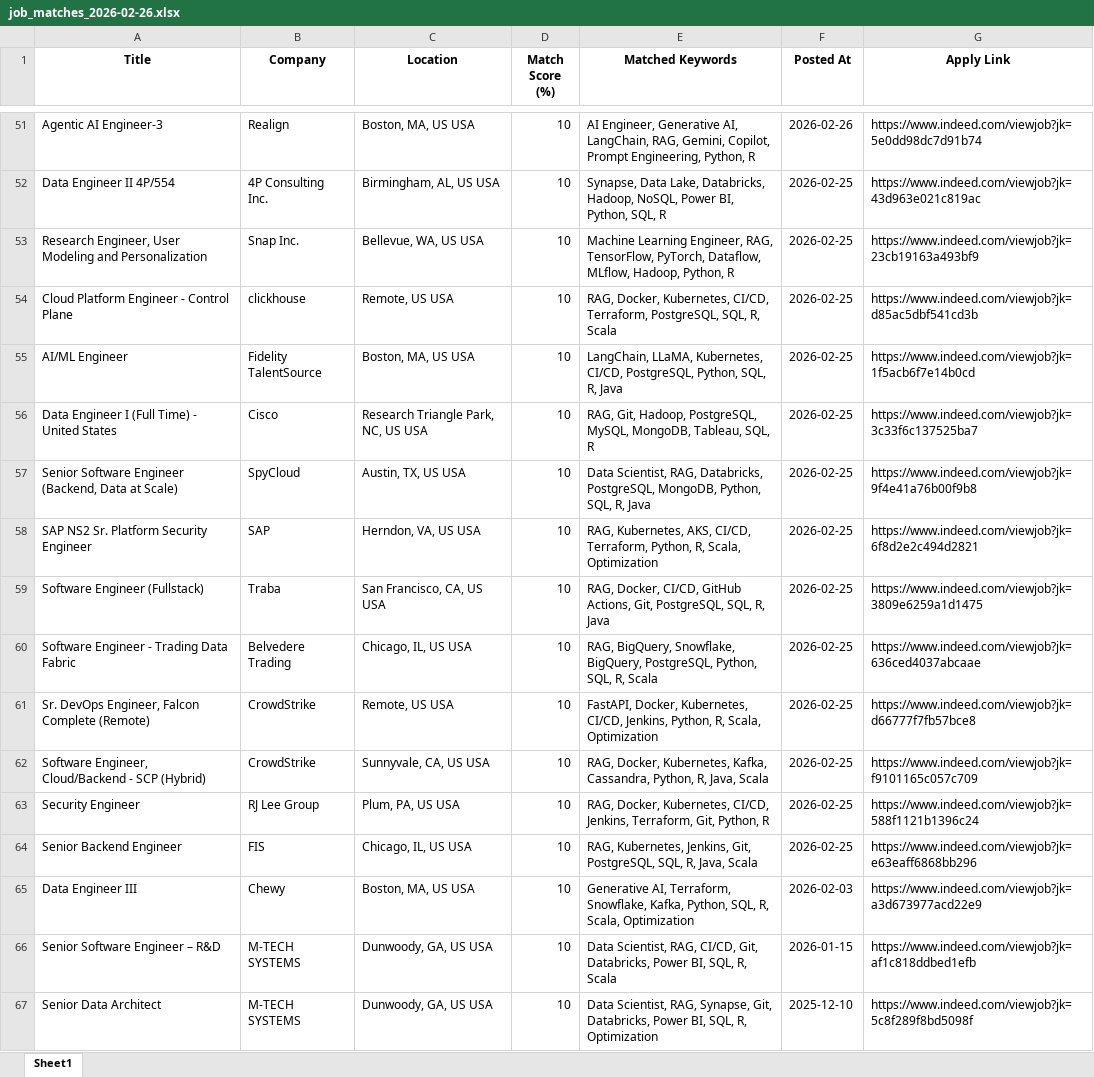
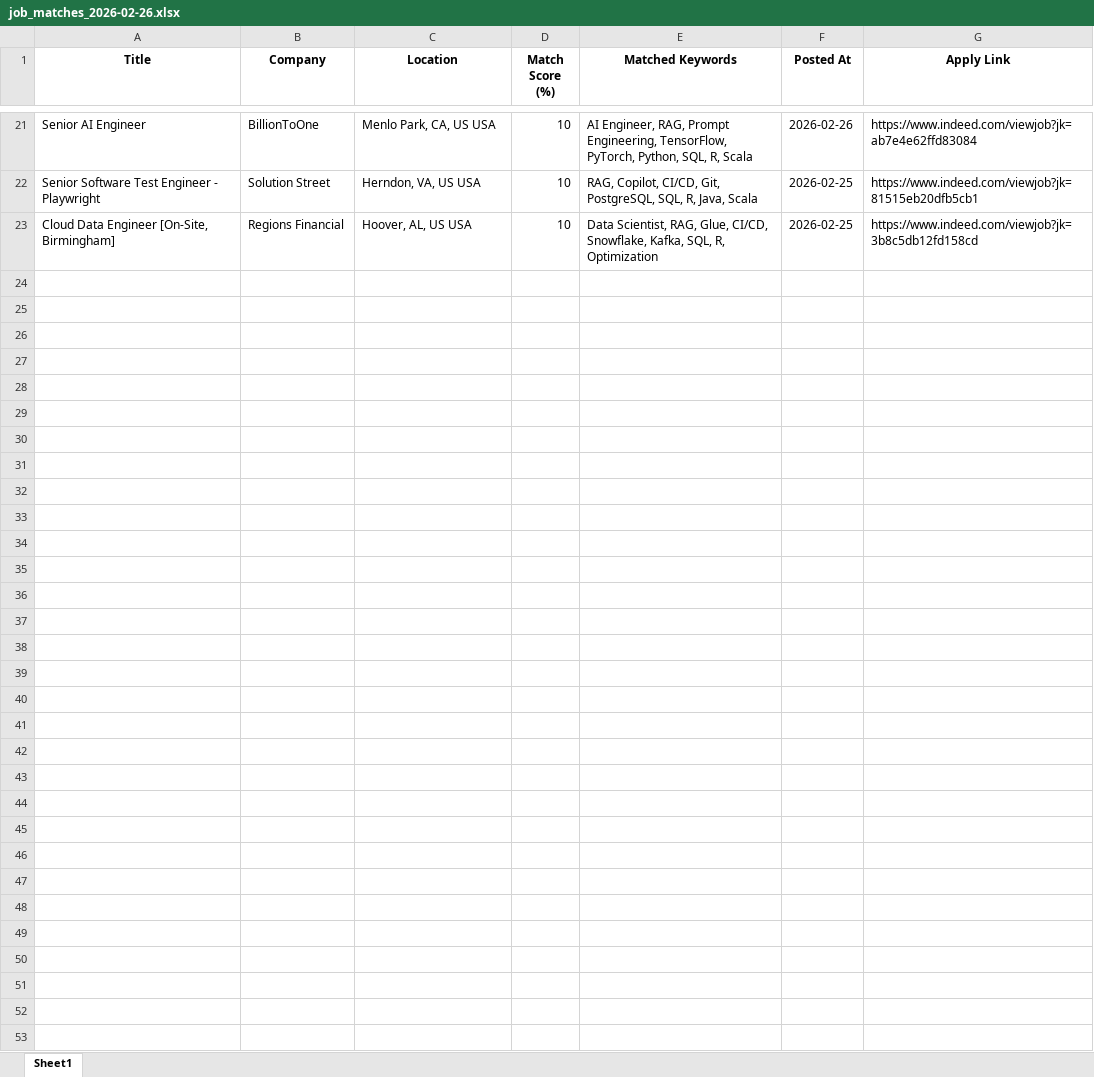
Before and after one commit to ssriramteja/Indeed_job_scrapper_ai, an Excel workbook: daily_matches/job_matches_2026-02-26.xlsx, sheet Sheet1, drawn as a sheet; only a part is shown, gaps mark what is left out; values as stored, in another font and other column widths than the file's, no borders; removed rows and columns are numbered as before the commit, all else as after; the diff covers the shown part only; the diff names each change by its address in the sheet, - before the commit and + after, or states it on an @@ line.

```diff
--- a/daily_matches/job_matches_2026-02-26.xlsx (sheet Sheet1)
+++ b/daily_matches/job_matches_2026-02-26.xlsx (sheet Sheet1)
-A21 (Title): Agentic AI Engineer-3
+A21 (Title): Senior AI Engineer
-B21 (Company): Realign
+B21 (Company): BillionToOne
-C21 (Location): Boston, MA, US USA
+C21 (Location): Menlo Park, CA, US USA
-E21 (Matched Keywords): AI Engineer, Generative AI, LangChain, RAG, Gemini, Copilot, Prompt Engineering, Python, R
+E21 (Matched Keywords): AI Engineer, RAG, Prompt Engineering, TensorFlow, PyTorch, Python, SQL, R, Scala
-G21 (Apply Link): https://www.indeed.com/viewjob?jk=5e0dd98dc7d91b74
+G21 (Apply Link): https://www.indeed.com/viewjob?jk=ab7e4e62ffd83084
-row 52: Data Engineer II 4P/554 | 4P Consulting Inc. | Birmingham, AL, US USA | 10 | Synapse, Data Lake, Databricks, Hadoop, NoSQL, Power BI, Python, SQL, R | 2026-02-25 | https://www.indeed.com/viewjob?jk=43d963e021c819ac
-row 53: Research Engineer, User Modeling and Personalization | Snap Inc. | Bellevue, WA, US USA | 10 | Machine Learning Engineer, RAG, TensorFlow, PyTorch, Dataflow, MLflow, Hadoop, Python, R | 2026-02-25 | https://www.indeed.com/viewjob?jk=23cb19163a493bf9
-row 54: Cloud Platform Engineer - Control Plane | clickhouse | Remote, US USA | 10 | RAG, Docker, Kubernetes, CI/CD, Terraform, PostgreSQL, SQL, R, Scala | 2026-02-25 | https://www.indeed.com/viewjob?jk=d85ac5dbf541cd3b
-row 55: AI/ML Engineer | Fidelity TalentSource | Boston, MA, US USA | 10 | LangChain, LLaMA, Kubernetes, CI/CD, PostgreSQL, Python, SQL, R, Java | 2026-02-25 | https://www.indeed.com/viewjob?jk=1f5acb6f7e14b0cd
-row 56: Data Engineer I (Full Time) - United States | Cisco | Research Triangle Park, NC, US USA | 10 | RAG, Git, Hadoop, PostgreSQL, MySQL, MongoDB, Tableau, SQL, R | 2026-02-25 | https://www.indeed.com/viewjob?jk=3c33f6c137525ba7
-row 57: Senior Software Engineer (Backend, Data at Scale) | SpyCloud | Austin, TX, US USA | 10 | Data Scientist, RAG, Databricks, PostgreSQL, MongoDB, Python, SQL, R, Java | 2026-02-25 | https://www.indeed.com/viewjob?jk=9f4e41a76b00f9b8
-A22 (Title): SAP NS2 Sr. Platform Security Engineer
+A22 (Title): Senior Software Test Engineer - Playwright
-B22 (Company): SAP
+B22 (Company): Solution Street
-E22 (Matched Keywords): RAG, Kubernetes, AKS, CI/CD, Terraform, Python, R, Scala, Optimization
+E22 (Matched Keywords): RAG, Copilot, CI/CD, Git, PostgreSQL, SQL, R, Java, Scala
-G22 (Apply Link): https://www.indeed.com/viewjob?jk=6f8d2e2c494d2821
+G22 (Apply Link): https://www.indeed.com/viewjob?jk=81515eb20dfb5cb1
-row 59: Software Engineer (Fullstack) | Traba | San Francisco, CA, US USA | 10 | RAG, Docker, CI/CD, GitHub Actions, Git, PostgreSQL, SQL, R, Java | 2026-02-25 | https://www.indeed.com/viewjob?jk=3809e6259a1d1475
-row 60: Software Engineer - Trading Data Fabric | Belvedere Trading | Chicago, IL, US USA | 10 | RAG, BigQuery, Snowflake, BigQuery, PostgreSQL, Python, SQL, R, Scala | 2026-02-25 | https://www.indeed.com/viewjob?jk=636ced4037abcaae
-row 61: Sr. DevOps Engineer, Falcon Complete (Remote) | CrowdStrike | Remote, US USA | 10 | FastAPI, Docker, Kubernetes, CI/CD, Jenkins, Python, R, Scala, Optimization | 2026-02-25 | https://www.indeed.com/viewjob?jk=d66777f7fb57bce8
-row 62: Software Engineer, Cloud/Backend - SCP (Hybrid) | CrowdStrike | Sunnyvale, CA, US USA | 10 | RAG, Docker, Kubernetes, Kafka, Cassandra, Python, R, Java, Scala | 2026-02-25 | https://www.indeed.com/viewjob?jk=f9101165c057c709
-row 63: Security Engineer | RJ Lee Group | Plum, PA, US USA | 10 | RAG, Docker, Kubernetes, CI/CD, Jenkins, Terraform, Git, Python, R | 2026-02-25 | https://www.indeed.com/viewjob?jk=588f1121b1396c24
-row 64: Senior Backend Engineer | FIS | Chicago, IL, US USA | 10 | RAG, Kubernetes, Jenkins, Git, PostgreSQL, SQL, R, Java, Scala | 2026-02-25 | https://www.indeed.com/viewjob?jk=e63eaff6868bb296
-row 65: Data Engineer III | Chewy | Boston, MA, US USA | 10 | Generative AI, Terraform, Snowflake, Kafka, Python, SQL, R, Scala, Optimization | 2026-02-03 | https://www.indeed.com/viewjob?jk=a3d673977acd22e9
-row 66: Senior Software Engineer – R&D | M-TECH SYSTEMS | Dunwoody, GA, US USA | 10 | Data Scientist, RAG, CI/CD, Git, Databricks, Power BI, SQL, R, Scala | 2026-01-15 | https://www.indeed.com/viewjob?jk=af1c818ddbed1efb
-row 67: Senior Data Architect | M-TECH SYSTEMS | Dunwoody, GA, US USA | 10 | Data Scientist, RAG, Synapse, Git, Databricks, Power BI, SQL, R, Optimization | 2025-12-10 | https://www.indeed.com/viewjob?jk=5c8f289f8bd5098f
+row 23: Cloud Data Engineer [On-Site, Birmingham] | Regions Financial | Hoover, AL, US USA | 10 | Data Scientist, RAG, Glue, CI/CD, Snowflake, Kafka, SQL, R, Optimization | 2026-02-25 | https://www.indeed.com/viewjob?jk=3b8c5db12fd158cd
```
Also changed, not shown: 12 added rows, 42 removed rows and 31 edited cells elsewhere in this sheet, 4 other files.
